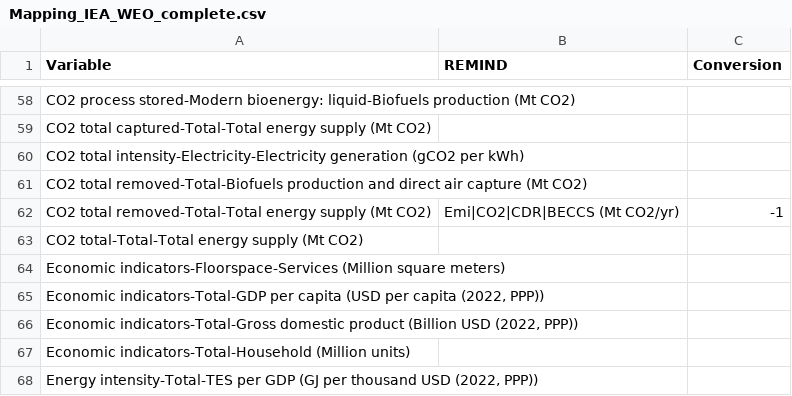
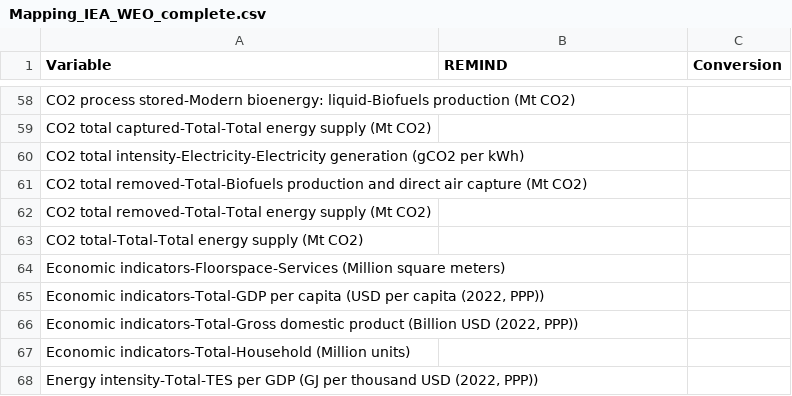
Before and after one commit to pik-piam/mrremind, a CSV file: inst/extdata/reportingVariables/Mapping_IEA_WEO_complete.csv, drawn as a sheet; only a part is shown, gaps mark what is left out.

Commit message:
remove incomplete iea weo mapping

```diff
--- a/inst/extdata/reportingVariables/Mapping_IEA_WEO_complete.csv
+++ b/inst/extdata/reportingVariables/Mapping_IEA_WEO_complete.csv
@@ -61,3 +61,3 @@ CO2 total intensity-Electricity-Electricity generation (gCO2 per kWh);;
 CO2 total removed-Total-Biofuels production and direct air capture (Mt CO2);;
-CO2 total removed-Total-Total energy supply (Mt CO2);Emi|CO2|CDR|BECCS (Mt CO2/yr);-1
+CO2 total removed-Total-Total energy supply (Mt CO2);;
 CO2 total-Total-Total energy supply (Mt CO2);;
```
